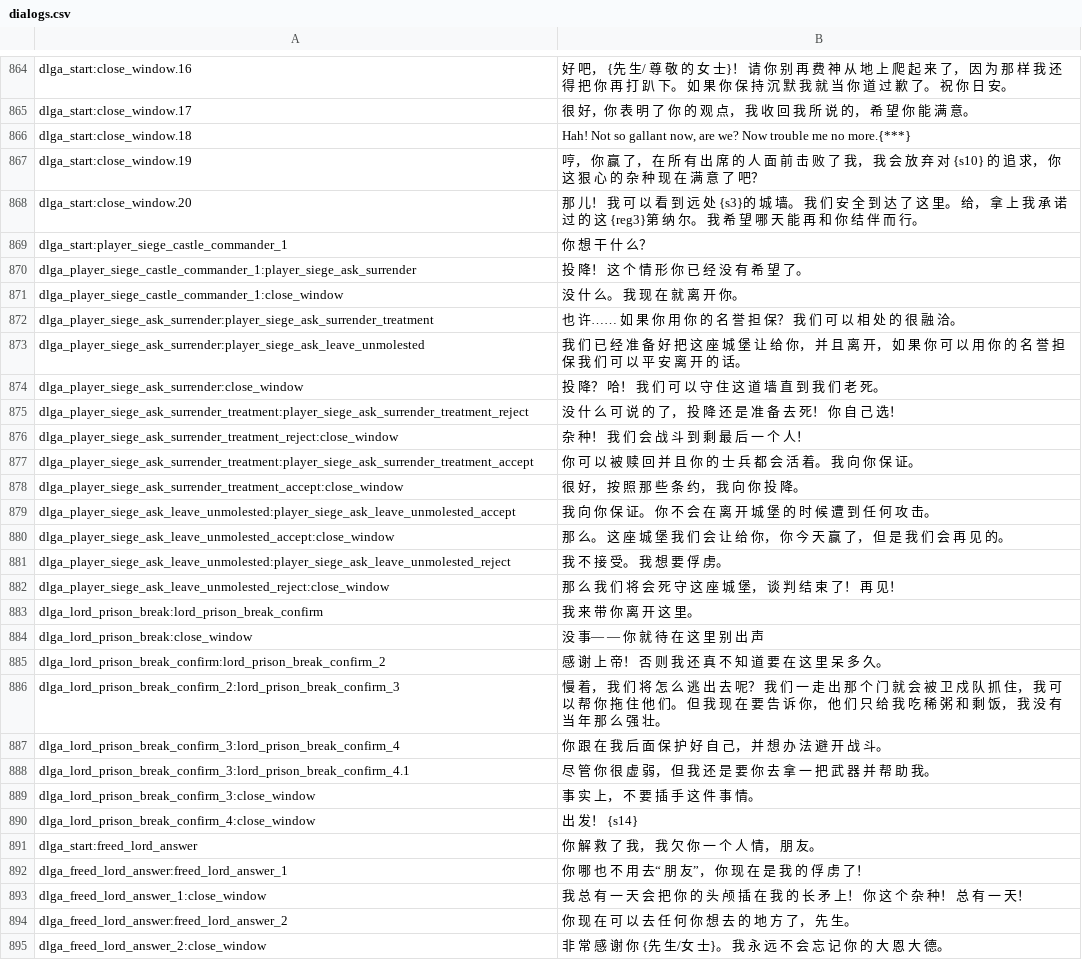
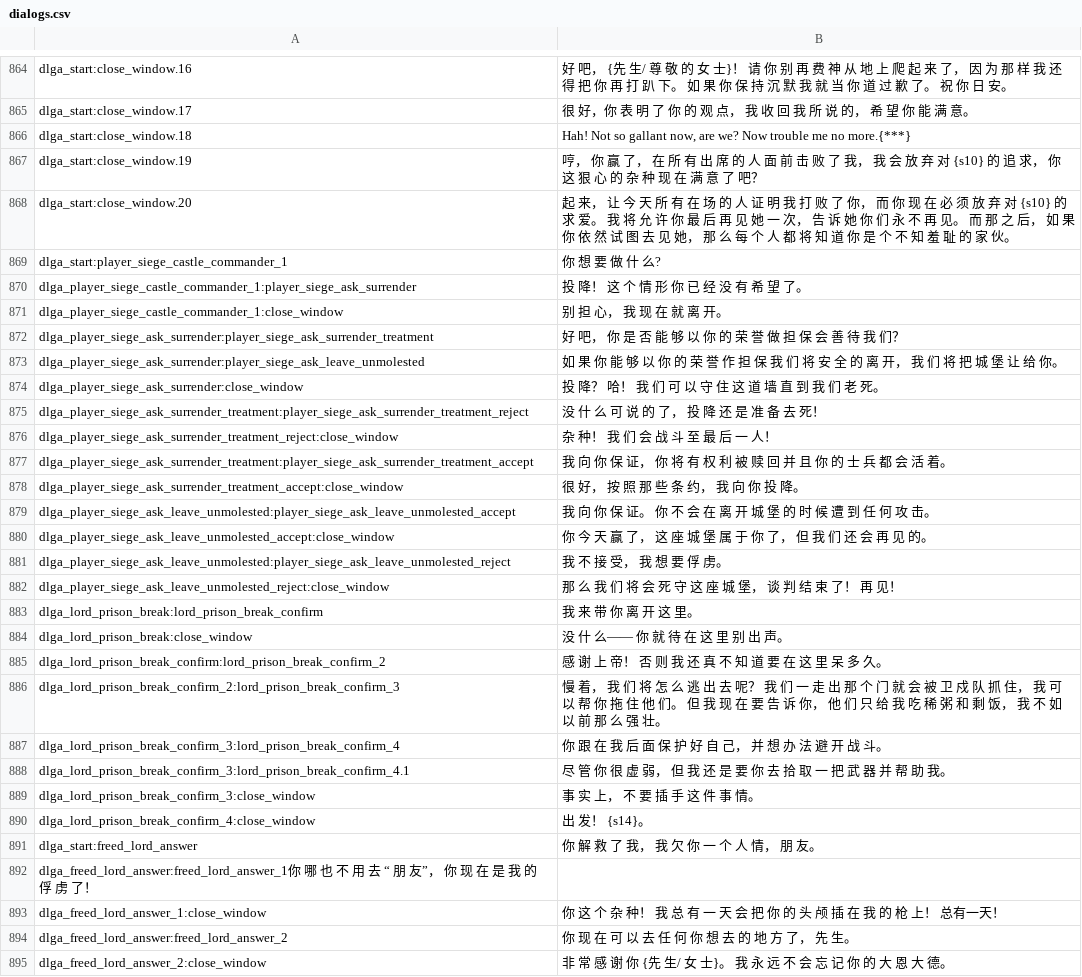
Before and after one commit to zac123456789123/mountblade-ad1257svn-chinese-translation, a CSV file: cns/dialogs.csv, drawn as a sheet; only a part is shown, gaps mark what is left out; the diff covers the shown part only.

```diff
--- a/cns/dialogs.csv
+++ b/cns/dialogs.csv
@@ -867,29 +867,29 @@ dlga_start:close_window.18|Hah! Not so gallant now, are we? Now trouble me no mo
 dlga_start:close_window.19|哼， 你 赢 了， 在 所 有 出 席 的 人 面 前 击 败 了 我， 我 会 放 弃 对 {s10} 的 追 求， 你 这 狠 心 的 杂 种 现 在 满 意 了 吧？
-dlga_start:close_window.20|那 儿！ 我 可 以 看 到 远 处 {s3}的 城 墙。 我 们 安 全 到 达 了 这 里。 给， 拿 上 我 承 诺 过 的 这 {reg3}第 纳 尔。 我 希 望 哪 天 能 再 和 你 结 伴 而 行。
-dlga_start:player_siege_castle_commander_1|你 想 干 什 么？
+dlga_start:close_window.20|起 来， 让 今 天 所 有 在 场 的 人 证 明 我 打 败 了 你， 而 你 现 在 必 须 放 弃 对 {s10} 的 求 爱。 我 将 允 许 你 最 后 再 见 她 一 次， 告 诉 她 你 们 永 不 再 见。 而 那 之 后， 如 果 你 依 然 试 图 去 见 她， 那 么 每 个 人 都 将 知 道 你 是 个 不 知 羞 耻 的 家 伙。
+dlga_start:player_siege_castle_commander_1|你 想 要 做 什 么?
 dlga_player_siege_castle_commander_1:player_siege_ask_surrender|投 降！ 这 个 情 形 你 已 经 没 有 希 望 了。
-dlga_player_siege_castle_commander_1:close_window|没 什 么。 我 现 在 就 离 开 你。
-dlga_player_siege_ask_surrender:player_siege_ask_surrender_treatment|也 许…… 如 果 你 用 你 的 名 誉 担 保？ 我 们 可 以 相 处 的 很 融 洽。
-dlga_player_siege_ask_surrender:player_siege_ask_leave_unmolested|我 们 已 经 准 备 好 把 这 座 城 堡 让 给 你， 并 且 离 开， 如 果 你 可 以 用 你 的 名 誉 担 保 我 们 可 以 平 安 离 开 的 话。
+dlga_player_siege_castle_commander_1:close_window|别 担 心， 我 现 在 就 离 开。
+dlga_player_siege_ask_surrender:player_siege_ask_surrender_treatment|好 吧， 你 是 否 能 够 以 你 的 荣 誉 做 担 保 会 善 待 我 们？
+dlga_player_siege_ask_surrender:player_siege_ask_leave_unmolested|如 果 你 能 够 以 你 的 荣 誉 作 担 保 我 们 将 安 全 的 离 开， 我 们 将 把 城 堡 让 给 你。
 dlga_player_siege_ask_surrender:close_window|投 降？ 哈！ 我 们 可 以 守 住 这 道 墙 直 到 我 们 老 死。
-dlga_player_siege_ask_surrender_treatment:player_siege_ask_surrender_treatment_reject|没 什 么 可 说 的 了， 投 降 还 是 准 备 去 死！ 你 自 己 选！
-dlga_player_siege_ask_surrender_treatment_reject:close_window|杂 种！ 我 们 会 战 斗 到 剩 最 后 一 个 人！
-dlga_player_siege_ask_surrender_treatment:player_siege_ask_surrender_treatment_accept|你 可 以 被 赎 回 并 且 你 的 士 兵 都 会 活 着。 我 向 你 保 证。
+dlga_player_siege_ask_surrender_treatment:player_siege_ask_surrender_treatment_reject|没 什 么 可 说 的 了， 投 降 还 是 准 备 去 死！
+dlga_player_siege_ask_surrender_treatment_reject:close_window|杂 种！ 我 们 会 战 斗 至 最 后 一 人！
+dlga_player_siege_ask_surrender_treatment:player_siege_ask_surrender_treatment_accept|我 向 你 保 证， 你 将 有 权 利 被 赎 回 并 且 你 的 士 兵 都 会 活 着。
 dlga_player_siege_ask_surrender_treatment_accept:close_window|很 好， 按 照 那 些 条 约， 我 向 你 投 降。
 dlga_player_siege_ask_leave_unmolested:player_siege_ask_leave_unmolested_accept|我 向 你 保 证。 你 不 会 在 离 开 城 堡 的 时 候 遭 到 任 何 攻 击。
-dlga_player_siege_ask_leave_unmolested_accept:close_window|那 么。 这 座 城 堡 我 们 会 让 给 你， 你 今 天 赢 了， 但 是 我 们 会 再 见 的。
-dlga_player_siege_ask_leave_unmolested:player_siege_ask_leave_unmolested_reject|我 不 接 受。 我 想 要 俘 虏。
+dlga_player_siege_ask_leave_unmolested_accept:close_window|你 今 天 赢 了， 这 座 城 堡 属 于 你 了， 但 我 们 还 会 再 见 的。
+dlga_player_siege_ask_leave_unmolested:player_siege_ask_leave_unmolested_reject|我 不 接 受， 我 想 要 俘 虏。
 dlga_player_siege_ask_leave_unmolested_reject:close_window|那 么 我 们 将 会 死 守 这 座 城 堡， 谈 判 结 束 了！ 再 见！
 dlga_lord_prison_break:lord_prison_break_confirm|我 来 带 你 离 开 这 里。
-dlga_lord_prison_break:close_window|没 事— — 你 就 待 在 这 里 别 出 声
+dlga_lord_prison_break:close_window|没 什 么—— 你 就 待 在 这 里 别 出 声。
 dlga_lord_prison_break_confirm:lord_prison_break_confirm_2|感 谢 上 帝！ 否 则 我 还 真 不 知 道 要 在 这 里 呆 多 久。
-dlga_lord_prison_break_confirm_2:lord_prison_break_confirm_3|慢 着， 我 们 将 怎 么 逃 出 去 呢？ 我 们 一 走 出 那 个 门 就 会 被 卫 戍 队 抓 住， 我 可 以 帮 你 拖 住 他 们。 但 我 现 在 要 告 诉 你， 他 们 只 给 我 吃 稀 粥 和 剩 饭， 我 没 有 当 年 那 么 强 壮。
+dlga_lord_prison_break_confirm_2:lord_prison_break_confirm_3|慢 着， 我 们 将 怎 么 逃 出 去 呢？ 我 们 一 走 出 那 个 门 就 会 被 卫 戍 队 抓 住， 我 可 以 帮 你 拖 住 他 们。 但 我 现 在 要 告 诉 你， 他 们 只 给 我 吃 稀 粥 和 剩 饭， 我 不 如 以 前 那 么 强 壮。
 dlga_lord_prison_break_confirm_3:lord_prison_break_confirm_4|你 跟 在 我 后 面 保 护 好 自 己， 并 想 办 法 避 开 战 斗。
-dlga_lord_prison_break_confirm_3:lord_prison_break_confirm_4.1|尽 管 你 很 虚 弱， 但 我 还 是 要 你 去 拿 一 把 武 器 并 帮 助 我。
+dlga_lord_prison_break_confirm_3:lord_prison_break_confirm_4.1|尽 管 你 很 虚 弱， 但 我 还 是 要 你 去 拾 取 一 把 武 器 并 帮 助 我。
 dlga_lord_prison_break_confirm_3:close_window|事 实 上， 不 要 插 手 这 件 事 情。
-dlga_lord_prison_break_confirm_4:close_window|出 发！ {s14}
+dlga_lord_prison_break_confirm_4:close_window|出 发！ {s14}。
 dlga_start:freed_lord_answer|你 解 救 了 我， 我 欠 你 一 个 人 情， 朋 友。
-dlga_freed_lord_answer:freed_lord_answer_1|你 哪 也 不 用 去“ 朋 友”， 你 现 在 是 我 的 俘 虏 了！
-dlga_freed_lord_answer_1:close_window|我 总 有 一 天 会 把 你 的 头 颅 插 在 我 的 长 矛 上！ 你 这 个 杂 种！ 总 有 一 天！
+dlga_freed_lord_answer:freed_lord_answer_1你 哪 也 不 用 去 “ 朋 友”， 你 现 在 是 我 的 俘 虏 了！
+dlga_freed_lord_answer_1:close_window|你 这 个 杂 种！ 我 总 有 一 天 会 把 你 的 头 颅 插 在 我 的 枪 上！ 总有一天！
 dlga_freed_lord_answer:freed_lord_answer_2|你 现 在 可 以 去 任 何 你 想 去 的 地 方 了， 先 生。
-dlga_freed_lord_answer_2:close_window|非 常 感 谢 你 {先 生/女 士}。 我 永 远 不 会 忘 记 你 的 大 恩 大 德。
+dlga_freed_lord_answer_2:close_window|非 常 感 谢 你 {先 生/ 女 士}。 我 永 远 不 会 忘 记 你 的 大 恩 大 德。
```
Also changed, not shown: 28 edited cells elsewhere in this file.
